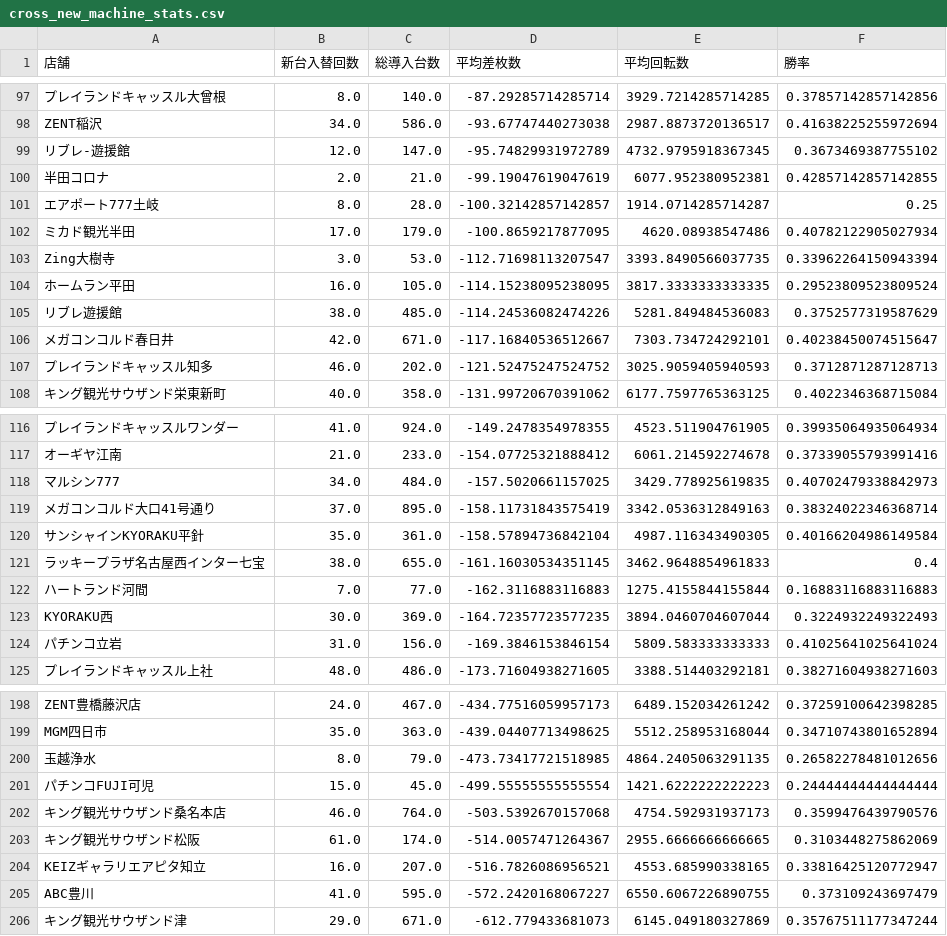
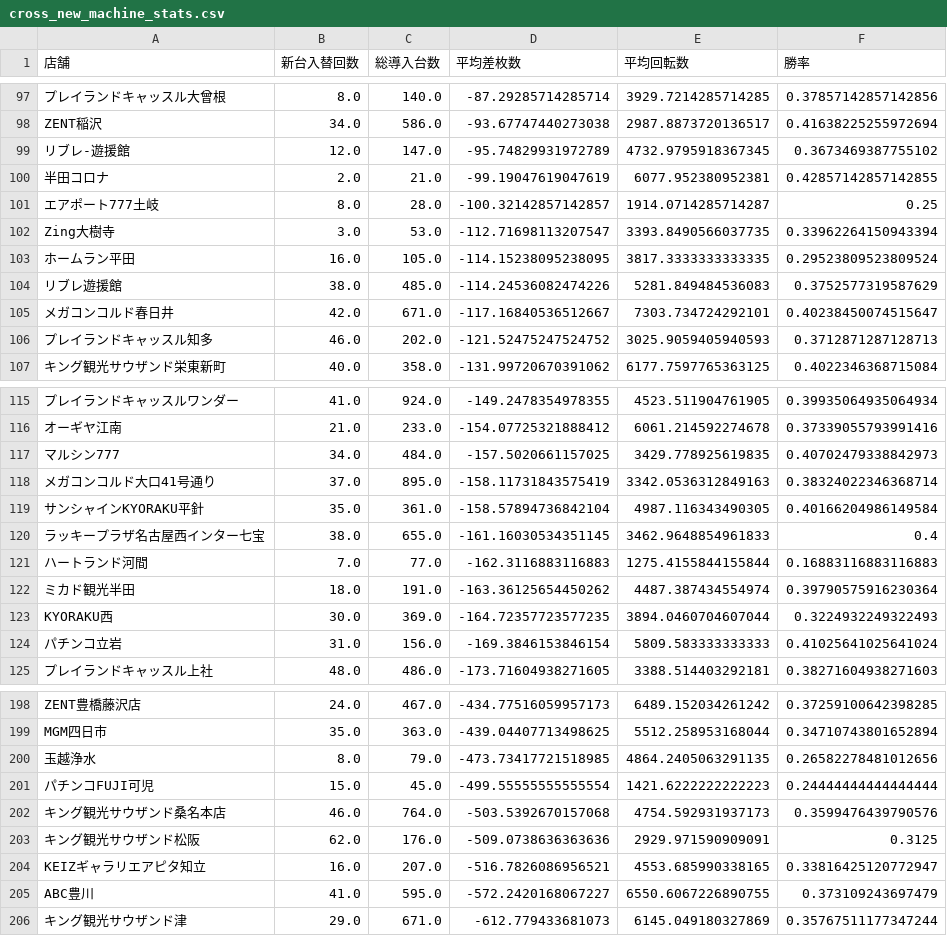
Before and after one commit to sak120308250908-ai/Slot-Data-Analyze-Pro, a CSV file: cross_new_machine_stats.csv, drawn as a sheet; only a part is shown, gaps mark what is left out; removed rows and columns are numbered as before the commit, all else as after; the diff covers the shown part only; the diff names each change by its address in the sheet, - before the commit and + after, or states it on an @@ line.

```diff
--- a/cross_new_machine_stats.csv
+++ b/cross_new_machine_stats.csv
-row 102: ミカド観光半田 | 17.0 | 179.0 | -100.8659217877095 | 4620.08938547486 | 0.40782122905027934
+row 122: ミカド観光半田 | 18.0 | 191.0 | -163.36125654450262 | 4487.387434554974 | 0.39790575916230364
-B203 (新台入替回数): 61.0
+B203 (新台入替回数): 62.0
-C203 (総導入台数): 174.0
+C203 (総導入台数): 176.0
-D203 (平均差枚数): -514.0057471264367
+D203 (平均差枚数): -509.0738636363636
-E203 (平均回転数): 2955.6666666666665
+E203 (平均回転数): 2929.971590909091
-F203 (勝率): 0.3103448275862069
+F203 (勝率): 0.3125
```
Also changed, not shown: 3 added rows, 3 removed rows and 10 edited cells elsewhere in this file, 2 other files.
